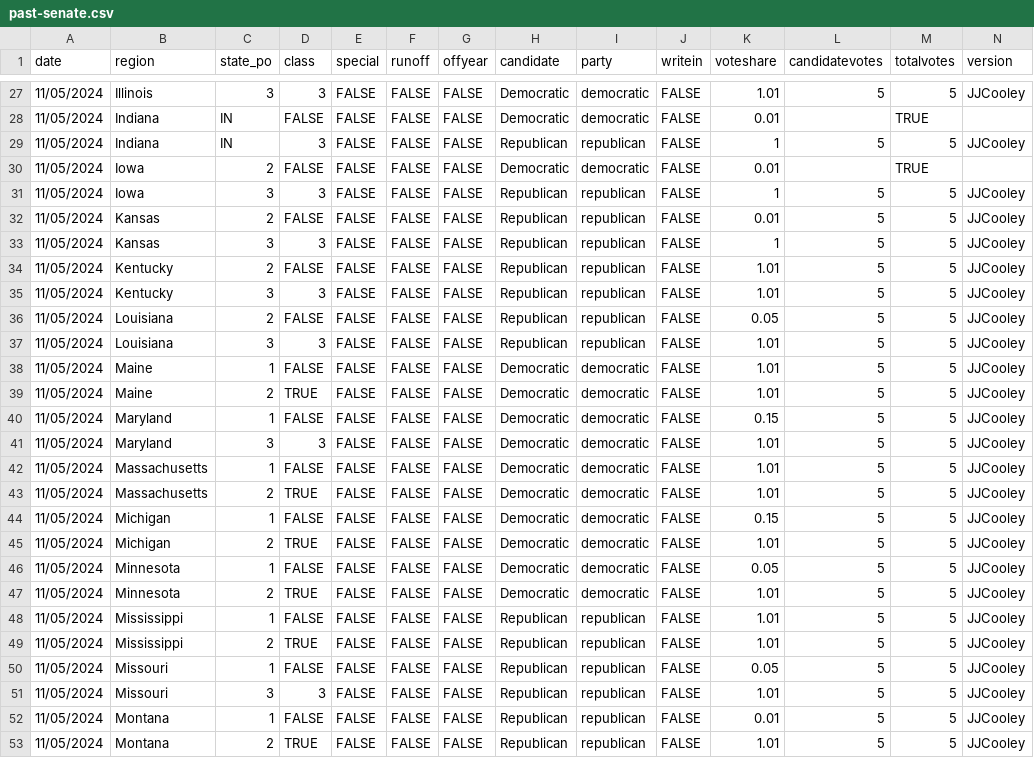
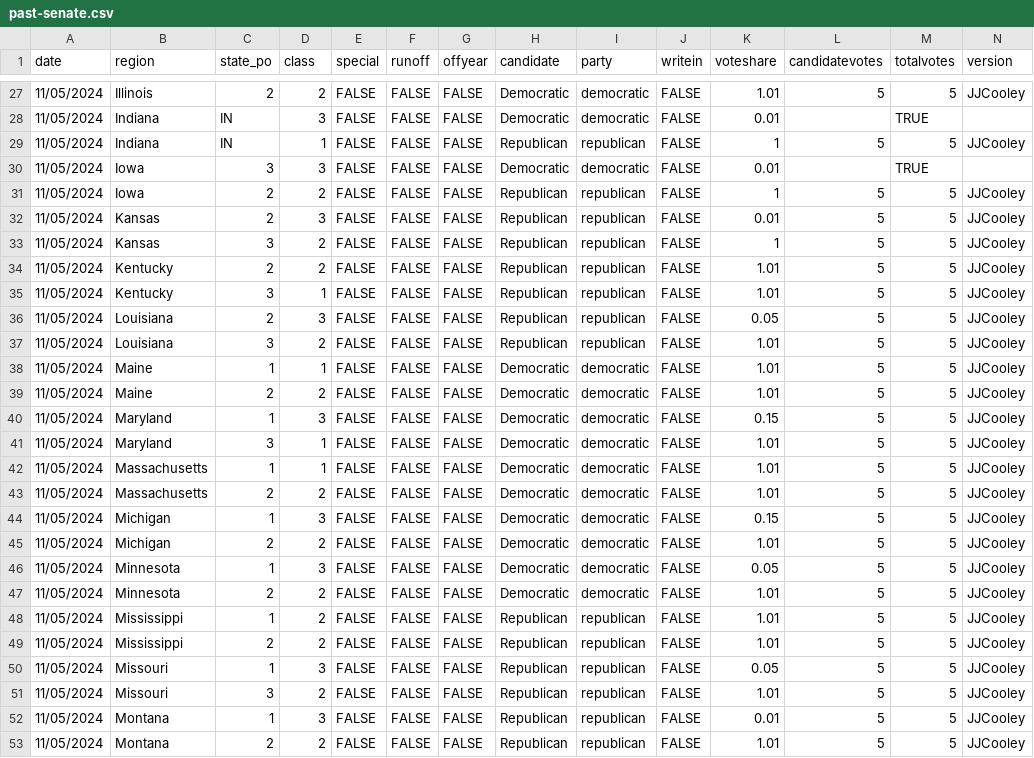
Before and after one commit to clohasmail-max/clohasmail-max.github.io, a CSV file: csv-sources/past-senate.csv, drawn as a sheet; only a part is shown, gaps mark what is left out; the diff covers the shown part only.

```diff
--- a/csv-sources/past-senate.csv
+++ b/csv-sources/past-senate.csv
@@ -27,27 +27,27 @@ date,region,state_po,class,special,runoff,offyear,candidate,party,writein,votesh
-11/05/2024,Illinois,3,3,FALSE,FALSE,FALSE,Democratic,democratic,FALSE,1.01,5,5,JJCooley
-11/05/2024,Indiana,IN,FALSE,FALSE,FALSE,FALSE,Democratic,democratic,FALSE,0.01,,TRUE
-11/05/2024,Indiana,IN,3,FALSE,FALSE,FALSE,Republican,republican,FALSE,1,5,5,JJCooley
-11/05/2024,Iowa,2,FALSE,FALSE,FALSE,FALSE,Democratic,democratic,FALSE,0.01,,TRUE
-11/05/2024,Iowa,3,3,FALSE,FALSE,FALSE,Republican,republican,FALSE,1,5,5,JJCooley
-11/05/2024,Kansas,2,FALSE,FALSE,FALSE,FALSE,Republican,republican,FALSE,0.01,5,5,JJCooley
-11/05/2024,Kansas,3,3,FALSE,FALSE,FALSE,Republican,republican,FALSE,1,5,5,JJCooley
-11/05/2024,Kentucky,2,FALSE,FALSE,FALSE,FALSE,Republican,republican,FALSE,1.01,5,5,JJCooley
-11/05/2024,Kentucky,3,3,FALSE,FALSE,FALSE,Republican,republican,FALSE,1.01,5,5,JJCooley
-11/05/2024,Louisiana,2,FALSE,FALSE,FALSE,FALSE,Republican,republican,FALSE,0.05,5,5,JJCooley
-11/05/2024,Louisiana,3,3,FALSE,FALSE,FALSE,Republican,republican,FALSE,1.01,5,5,JJCooley
-11/05/2024,Maine,1,FALSE,FALSE,FALSE,FALSE,Democratic,democratic,FALSE,1.01,5,5,JJCooley
-11/05/2024,Maine,2,TRUE,FALSE,FALSE,FALSE,Democratic,democratic,FALSE,1.01,5,5,JJCooley
-11/05/2024,Maryland,1,FALSE,FALSE,FALSE,FALSE,Democratic,democratic,FALSE,0.15,5,5,JJCooley
-11/05/2024,Maryland,3,3,FALSE,FALSE,FALSE,Democratic,democratic,FALSE,1.01,5,5,JJCooley
-11/05/2024,Massachusetts,1,FALSE,FALSE,FALSE,FALSE,Democratic,democratic,FALSE,1.01,5,5,JJCooley
-11/05/2024,Massachusetts,2,TRUE,FALSE,FALSE,FALSE,Democratic,democratic,FALSE,1.01,5,5,JJCooley
-11/05/2024,Michigan,1,FALSE,FALSE,FALSE,FALSE,Democratic,democratic,FALSE,0.15,5,5,JJCooley
-11/05/2024,Michigan,2,TRUE,FALSE,FALSE,FALSE,Democratic,democratic,FALSE,1.01,5,5,JJCooley
-11/05/2024,Minnesota,1,FALSE,FALSE,FALSE,FALSE,Democratic,democratic,FALSE,0.05,5,5,JJCooley
-11/05/2024,Minnesota,2,TRUE,FALSE,FALSE,FALSE,Democratic,democratic,FALSE,1.01,5,5,JJCooley
-11/05/2024,Mississippi,1,FALSE,FALSE,FALSE,FALSE,Republican,republican,FALSE,1.01,5,5,JJCooley
-11/05/2024,Mississippi,2,TRUE,FALSE,FALSE,FALSE,Republican,republican,FALSE,1.01,5,5,JJCooley
-11/05/2024,Missouri,1,FALSE,FALSE,FALSE,FALSE,Republican,republican,FALSE,0.05,5,5,JJCooley
-11/05/2024,Missouri,3,3,FALSE,FALSE,FALSE,Republican,republican,FALSE,1.01,5,5,JJCooley
-11/05/2024,Montana,1,FALSE,FALSE,FALSE,FALSE,Republican,republican,FALSE,0.01,5,5,JJCooley
-11/05/2024,Montana,2,TRUE,FALSE,FALSE,FALSE,Republican,republican,FALSE,1.01,5,5,JJCooley
+11/05/2024,Illinois,2,2,FALSE,FALSE,FALSE,Democratic,democratic,FALSE,1.01,5,5,JJCooley
+11/05/2024,Indiana,IN,3,FALSE,FALSE,FALSE,Democratic,democratic,FALSE,0.01,,TRUE
+11/05/2024,Indiana,IN,1,FALSE,FALSE,FALSE,Republican,republican,FALSE,1,5,5,JJCooley
+11/05/2024,Iowa,3,3,FALSE,FALSE,FALSE,Democratic,democratic,FALSE,0.01,,TRUE
+11/05/2024,Iowa,2,2,FALSE,FALSE,FALSE,Republican,republican,FALSE,1,5,5,JJCooley
+11/05/2024,Kansas,2,3,FALSE,FALSE,FALSE,Republican,republican,FALSE,0.01,5,5,JJCooley
+11/05/2024,Kansas,3,2,FALSE,FALSE,FALSE,Republican,republican,FALSE,1,5,5,JJCooley
+11/05/2024,Kentucky,2,2,FALSE,FALSE,FALSE,Republican,republican,FALSE,1.01,5,5,JJCooley
+11/05/2024,Kentucky,3,1,FALSE,FALSE,FALSE,Republican,republican,FALSE,1.01,5,5,JJCooley
+11/05/2024,Louisiana,2,3,FALSE,FALSE,FALSE,Republican,republican,FALSE,0.05,5,5,JJCooley
+11/05/2024,Louisiana,3,2,FALSE,FALSE,FALSE,Republican,republican,FALSE,1.01,5,5,JJCooley
+11/05/2024,Maine,1,1,FALSE,FALSE,FALSE,Democratic,democratic,FALSE,1.01,5,5,JJCooley
+11/05/2024,Maine,2,2,FALSE,FALSE,FALSE,Democratic,democratic,FALSE,1.01,5,5,JJCooley
+11/05/2024,Maryland,1,3,FALSE,FALSE,FALSE,Democratic,democratic,FALSE,0.15,5,5,JJCooley
+11/05/2024,Maryland,3,1,FALSE,FALSE,FALSE,Democratic,democratic,FALSE,1.01,5,5,JJCooley
+11/05/2024,Massachusetts,1,1,FALSE,FALSE,FALSE,Democratic,democratic,FALSE,1.01,5,5,JJCooley
+11/05/2024,Massachusetts,2,2,FALSE,FALSE,FALSE,Democratic,democratic,FALSE,1.01,5,5,JJCooley
+11/05/2024,Michigan,1,3,FALSE,FALSE,FALSE,Democratic,democratic,FALSE,0.15,5,5,JJCooley
+11/05/2024,Michigan,2,2,FALSE,FALSE,FALSE,Democratic,democratic,FALSE,1.01,5,5,JJCooley
+11/05/2024,Minnesota,1,3,FALSE,FALSE,FALSE,Democratic,democratic,FALSE,0.05,5,5,JJCooley
+11/05/2024,Minnesota,2,2,FALSE,FALSE,FALSE,Democratic,democratic,FALSE,1.01,5,5,JJCooley
+11/05/2024,Mississippi,1,2,FALSE,FALSE,FALSE,Republican,republican,FALSE,1.01,5,5,JJCooley
+11/05/2024,Mississippi,2,2,FALSE,FALSE,FALSE,Republican,republican,FALSE,1.01,5,5,JJCooley
+11/05/2024,Missouri,1,3,FALSE,FALSE,FALSE,Republican,republican,FALSE,0.05,5,5,JJCooley
+11/05/2024,Missouri,3,2,FALSE,FALSE,FALSE,Republican,republican,FALSE,1.01,5,5,JJCooley
+11/05/2024,Montana,1,3,FALSE,FALSE,FALSE,Republican,republican,FALSE,0.01,5,5,JJCooley
+11/05/2024,Montana,2,2,FALSE,FALSE,FALSE,Republican,republican,FALSE,1.01,5,5,JJCooley
```
Also changed, not shown: 79 edited cells elsewhere in this file.
